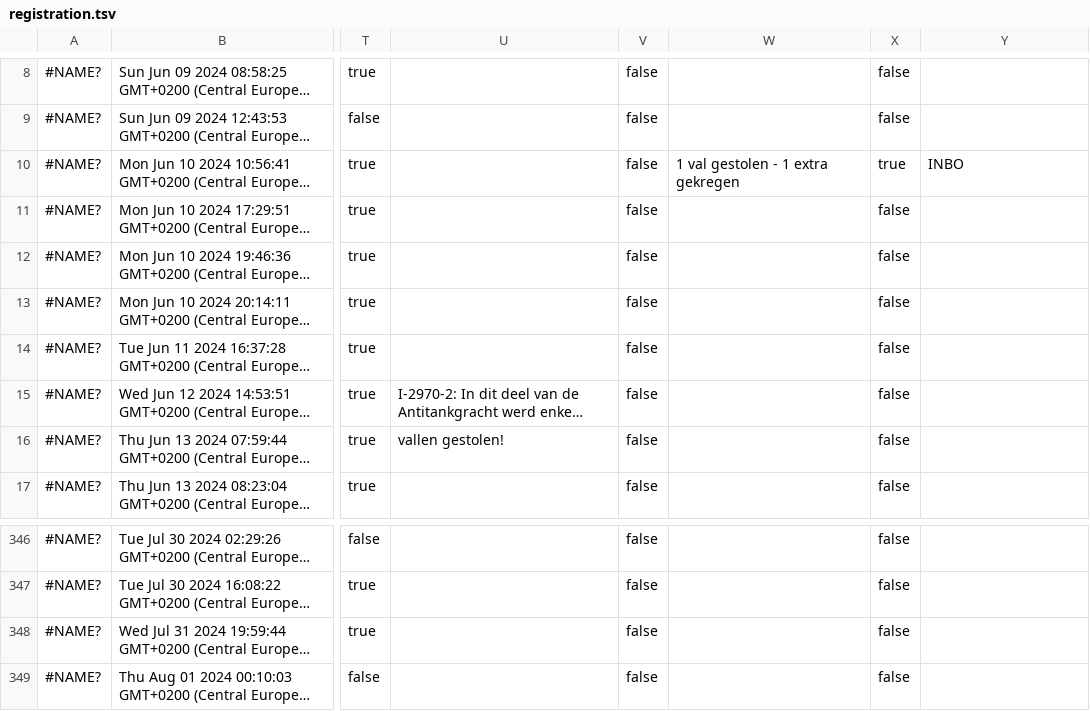
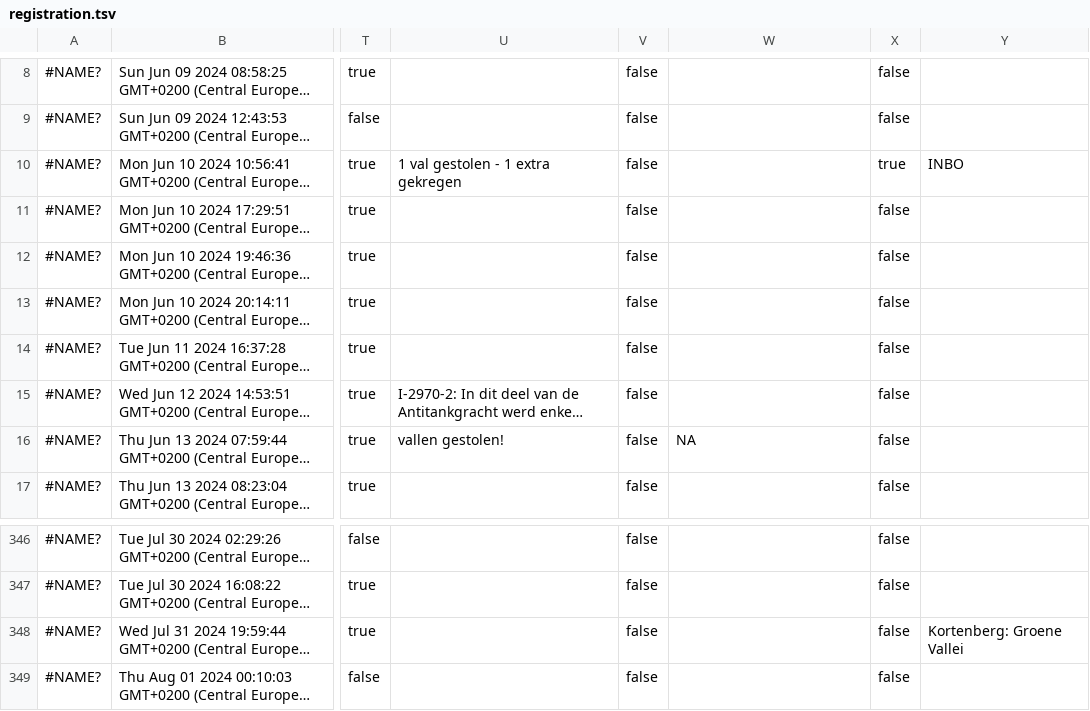
Before and after one commit to inbo/craywatch, a TSV file: R/data/input/registration.tsv, drawn as a sheet; only a part is shown, gaps mark what is left out; long unchanged cells end in …; the diff names each change by its address in the sheet, - before the commit and + after, or states it on an @@ line.

Commit message:
Automated update

```diff
--- a/R/data/input/registration.tsv
+++ b/R/data/input/registration.tsv
-U10: (empty)
+U10: 1 val gestolen - 1 extra gekregen
-W10: 1 val gestolen - 1 extra gekregen
+W10: (empty)
-W16: (empty)
+W16: NA
-Y348: (empty)
+Y348: Kortenberg: Groene Vallei
```
